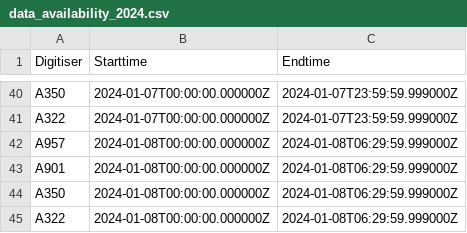
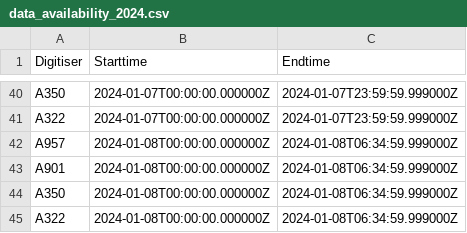
Before and after one commit to nlanget/Aaknes-borehole, a CSV file: data/availability/data_availability_2024.csv, drawn as a sheet; only a part is shown, gaps mark what is left out.

```diff
--- a/data/availability/data_availability_2024.csv
+++ b/data/availability/data_availability_2024.csv
@@ -41,5 +41,5 @@ A350	2024-01-07T00:00:00.000000Z	2024-01-07T23:59:59.999000Z
 A322	2024-01-07T00:00:00.000000Z	2024-01-07T23:59:59.999000Z
-A957	2024-01-08T00:00:00.000000Z	2024-01-08T06:29:59.999000Z
-A901	2024-01-08T00:00:00.000000Z	2024-01-08T06:29:59.999000Z
-A350	2024-01-08T00:00:00.000000Z	2024-01-08T06:29:59.999000Z
-A322	2024-01-08T00:00:00.000000Z	2024-01-08T06:29:59.999000Z
+A957	2024-01-08T00:00:00.000000Z	2024-01-08T06:34:59.999000Z
+A901	2024-01-08T00:00:00.000000Z	2024-01-08T06:34:59.999000Z
+A350	2024-01-08T00:00:00.000000Z	2024-01-08T06:34:59.999000Z
+A322	2024-01-08T00:00:00.000000Z	2024-01-08T06:34:59.999000Z
```
Also changed, not shown: data/energy/RMS_2024-01.csv, 1 other file.
